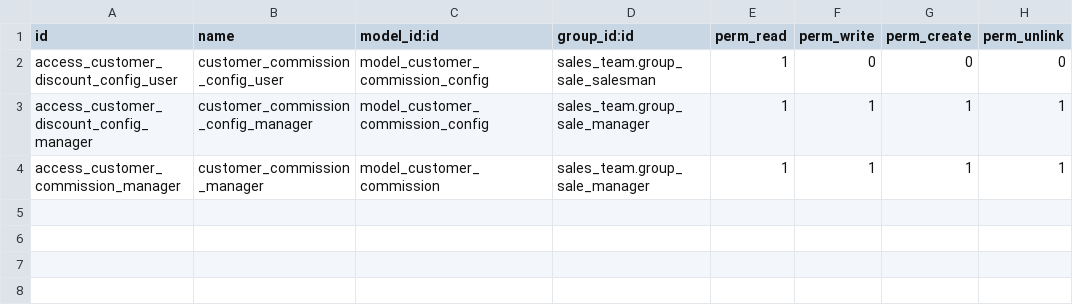
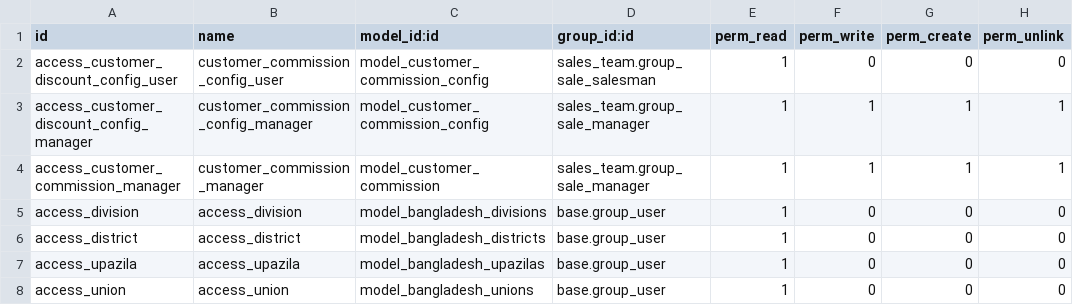
Before and after one commit to shamim-hossen-razu/purchase_commission, a CSV file: security/ir.model.access.csv, drawn as a sheet; the diff names each change by its address in the sheet, - before the commit and + after, or states it on an @@ line.

```diff
--- a/security/ir.model.access.csv
+++ b/security/ir.model.access.csv
+row 5: access_division | access_division | model_bangladesh_divisions | base.group_user | 1 | 0 | 0 | 0
+row 6: access_district | access_district | model_bangladesh_districts | base.group_user | 1 | 0 | 0 | 0
+row 7: access_upazila | access_upazila | model_bangladesh_upazilas | base.group_user | 1 | 0 | 0 | 0
+row 8: access_union | access_union | model_bangladesh_unions | base.group_user | 1 | 0 | 0 | 0
```
Also changed, not shown: 19 other files.
